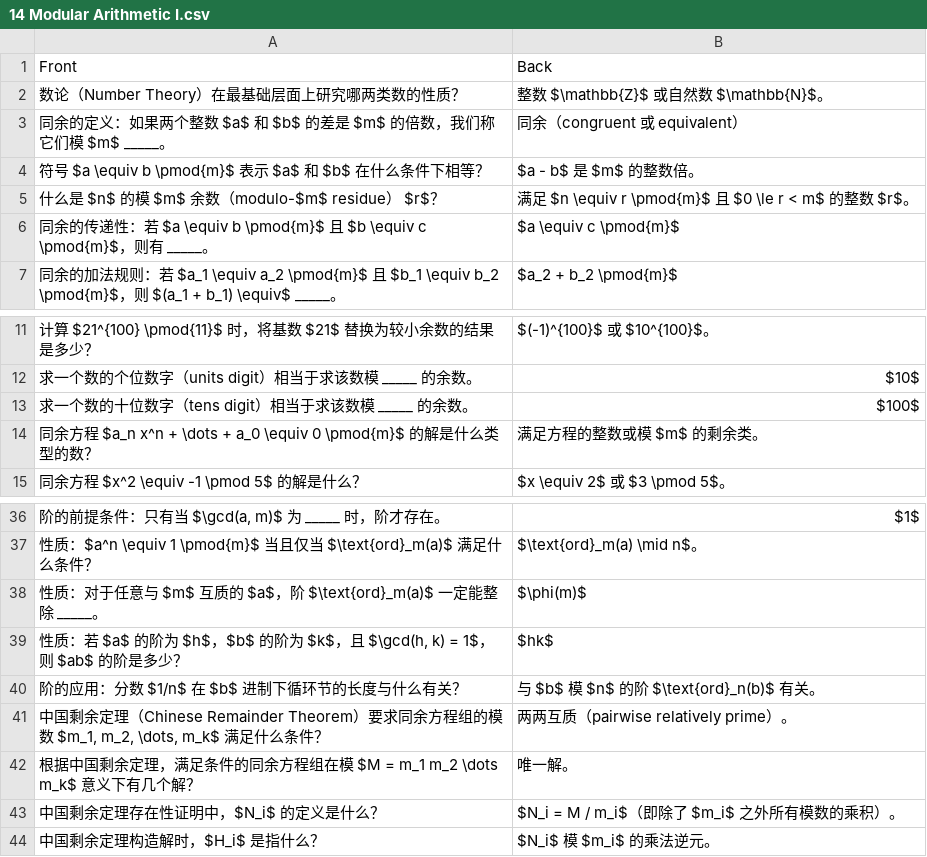
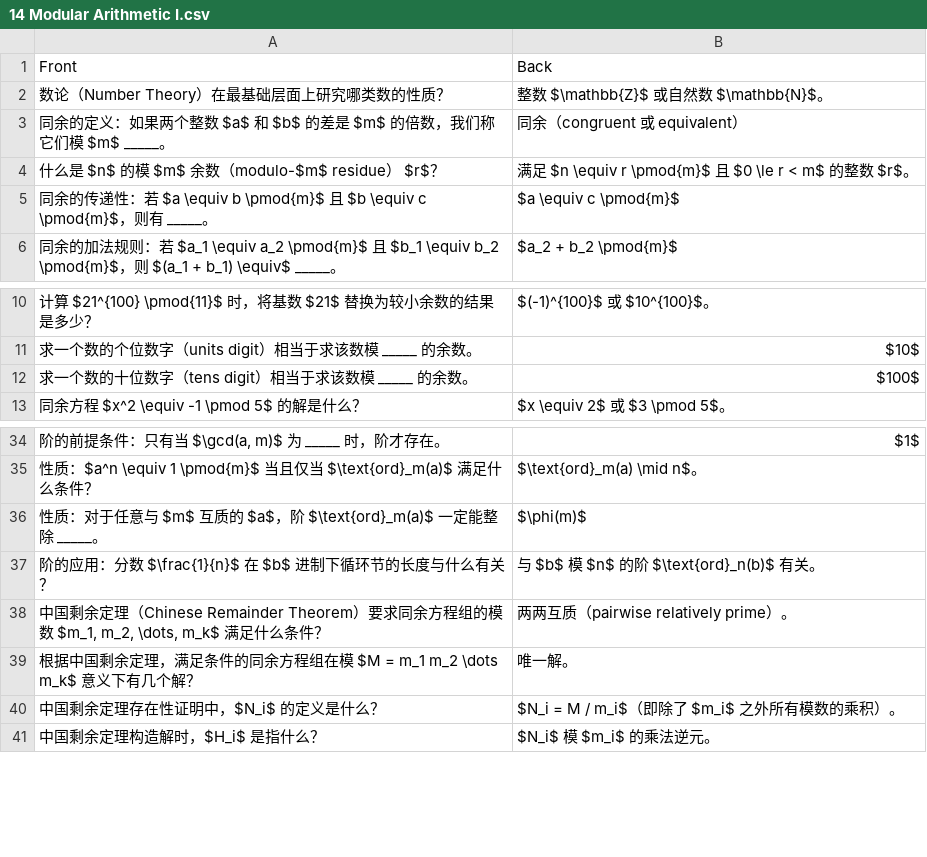
Before and after one commit to ggao5/math_study, a CSV file: math_study_tool/data/14 Modular Arithmetic I.csv, drawn as a sheet; only a part is shown, gaps mark what is left out.

Commit message:
Update 14 Modular Arithmetic I.csv

```diff
--- a/math_study_tool/data/14 Modular Arithmetic I.csv
+++ b/math_study_tool/data/14 Modular Arithmetic I.csv
@@ -1,5 +1,4 @@
 Front,Back
-"数论（Number Theory）在最基础层面上研究哪两类数的性质？","整数 $\mathbb{Z}$ 或自然数 $\mathbb{N}$。"
+"数论（Number Theory）在最基础层面上研究哪类数的性质？","整数 $\mathbb{Z}$ 或自然数 $\mathbb{N}$。"
 "同余的定义：如果两个整数 $a$ 和 $b$ 的差是 $m$ 的倍数，我们称它们模 $m$ _____。","同余（congruent 或 equivalent）"
-"符号 $a \equiv b \pmod{m}$ 表示 $a$ 和 $b$ 在什么条件下相等？","$a - b$ 是 $m$ 的整数倍。"
 "什么是 $n$ 的模 $m$ 余数（modulo-$m$ residue） $r$？","满足 $n \equiv r \pmod{m}$ 且 $0 \le r < m$ 的整数 $r$。"
@@ -13,3 +12,2 @@ Front,Back
 "求一个数的十位数字（tens digit）相当于求该数模 _____ 的余数。","$100$"
-"同余方程 $a_n x^n + \dots + a_0 \equiv 0 \pmod{m}$ 的解是什么类型的数？","满足方程的整数或模 $m$ 的剩余类。"
 "同余方程 $x^2 \equiv -1 \pmod 5$ 的解是什么？","$x \equiv 2$ 或 $3 \pmod 5$。"
@@ -38,4 +36,3 @@ Front,Back
 "性质：对于任意与 $m$ 互质的 $a$，阶 $\text{ord}_m(a)$ 一定能整除 _____。","$\phi(m)$"
-"性质：若 $a$ 的阶为 $h$，$b$ 的阶为 $k$，且 $\gcd(h, k) = 1$，则 $ab$ 的阶是多少？","$hk$"
-"阶的应用：分数 $1/n$ 在 $b$ 进制下循环节的长度与什么有关？","与 $b$ 模 $n$ 的阶 $\text{ord}_n(b)$ 有关。"
+"阶的应用：分数 $\frac{1}{n}$ 在 $b$ 进制下循环节的长度与什么有关？","与 $b$ 模 $n$ 的阶 $\text{ord}_n(b)$ 有关。"
 "中国剩余定理（Chinese Remainder Theorem）要求同余方程组的模数 $m_1, m_2, \dots, m_k$ 满足什么条件？","两两互质（pairwise relatively prime）。"
```
